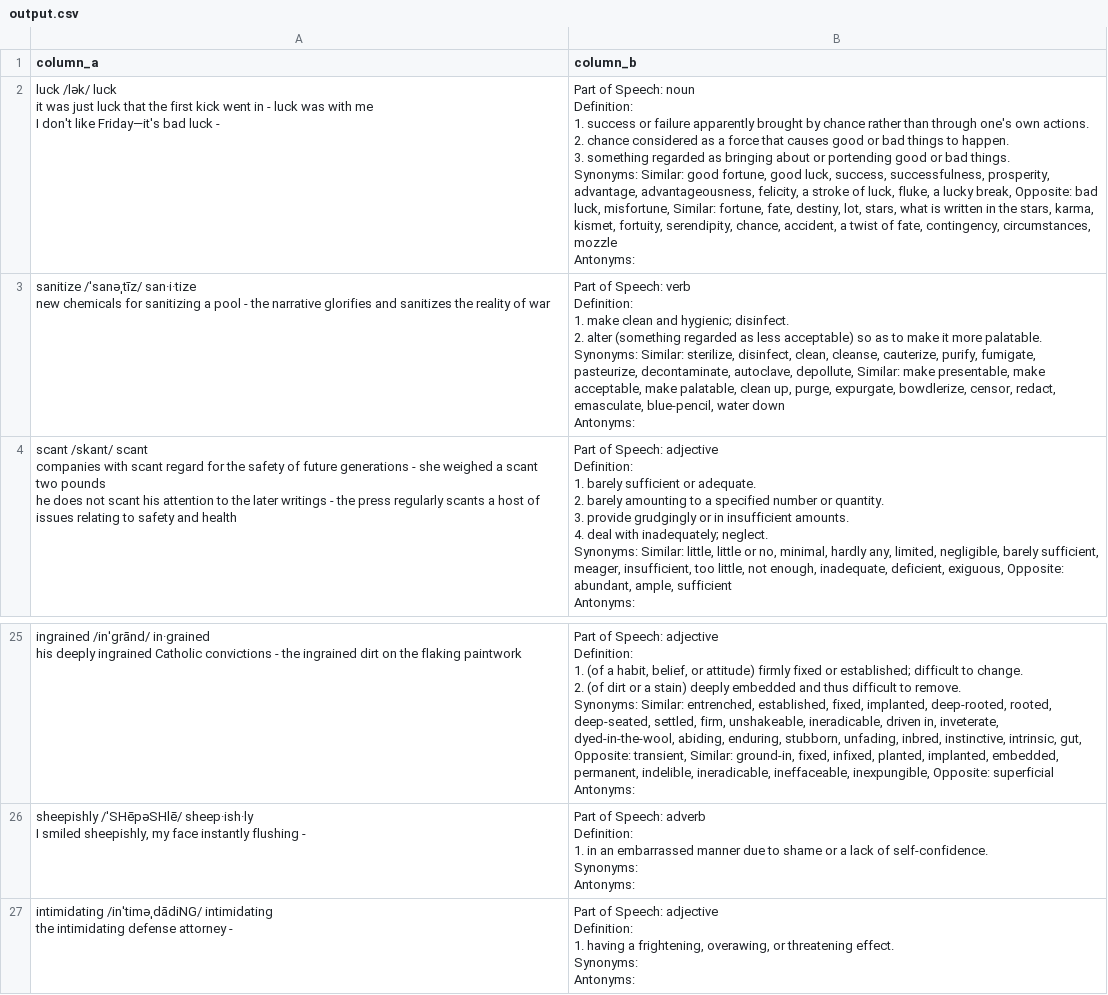
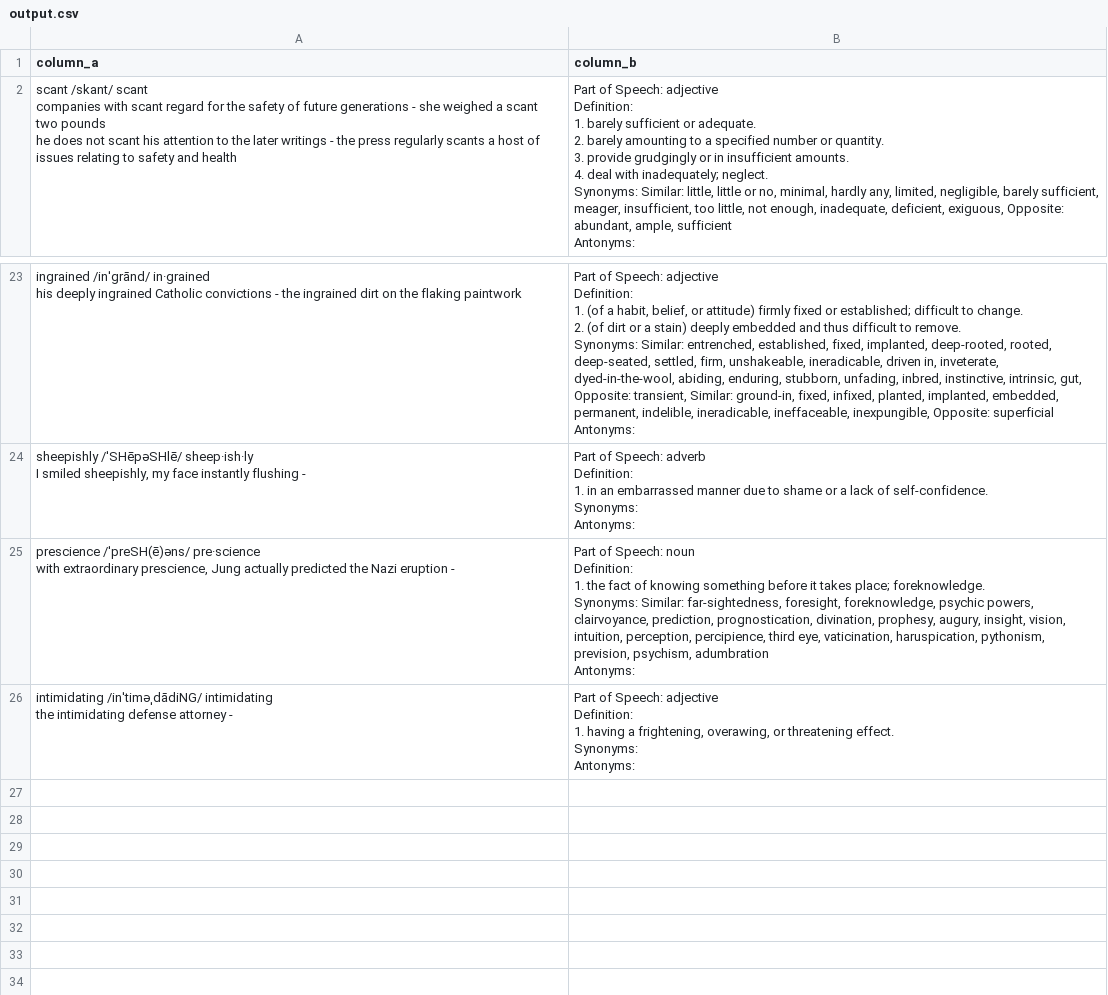
Before and after one commit to manh-td/new-words-extraction, a CSV file: output.csv, drawn as a sheet; only a part is shown, gaps mark what is left out.

Commit message:
Daily Code Execution GitHub Action

```diff
--- a/output.csv
+++ b/output.csv
@@ -1,21 +1,2 @@
 column_a,column_b
-"luck /lək/ luck
-it was just luck that the first kick went in - luck was with me
-I don't like Friday—it's bad luck - ","Part of Speech: noun
-Definition:
-	1. success or failure apparently brought by chance rather than through one's own actions.
-	2. chance considered as a force that causes good or bad things to happen.
-	3. something regarded as bringing about or portending good or bad things.
-
-Synonyms: Similar: good fortune, good luck, success, successfulness, prosperity, advantage, advantageousness, felicity, a stroke of luck, fluke, a lucky break, Opposite: bad luck, misfortune, Similar: fortune, fate, destiny, lot, stars, what is written in the stars, karma, kismet, fortuity, serendipity, chance, accident, a twist of fate, contingency, circumstances, mozzle
-Antonyms: "
-"sanitize /ˈsanəˌtīz/ san·i·tize
-new chemicals for sanitizing a pool - the narrative glorifies and sanitizes the reality of war
-","Part of Speech: verb
-Definition:
-	1. make clean and hygienic; disinfect.
-	2. alter (something regarded as less acceptable) so as to make it more palatable.
-
-Synonyms: Similar: sterilize, disinfect, clean, cleanse, cauterize, purify, fumigate, pasteurize, decontaminate, autoclave, depollute, Similar: make presentable, make acceptable, make palatable, clean up, purge, expurgate, bowdlerize, censor, redact, emasculate, blue-pencil, water down
-Antonyms: "
 "scant /skant/ scant
@@ -228,2 +209,9 @@ Synonyms:
 Antonyms: "
+"prescience /ˈpreSH(ē)əns/ pre·science
+with extraordinary prescience, Jung actually predicted the Nazi eruption - ","Part of Speech: noun
+Definition:
+	1. the fact of knowing something before it takes place; foreknowledge.
+
+Synonyms: Similar: far-sightedness, foresight, foreknowledge, psychic powers, clairvoyance, prediction, prognostication, divination, prophesy, augury, insight, vision, intuition, perception, percipience, third eye, vaticination, haruspication, pythonism, prevision, psychism, adumbration
+Antonyms: "
 "intimidating /inˈtiməˌdādiNG/ intimidating
```
